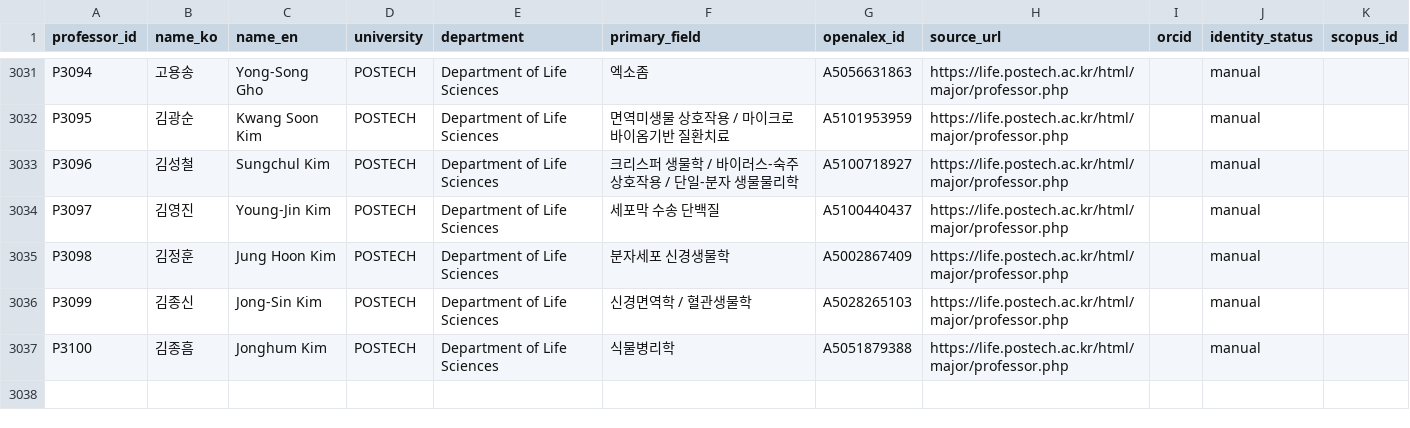
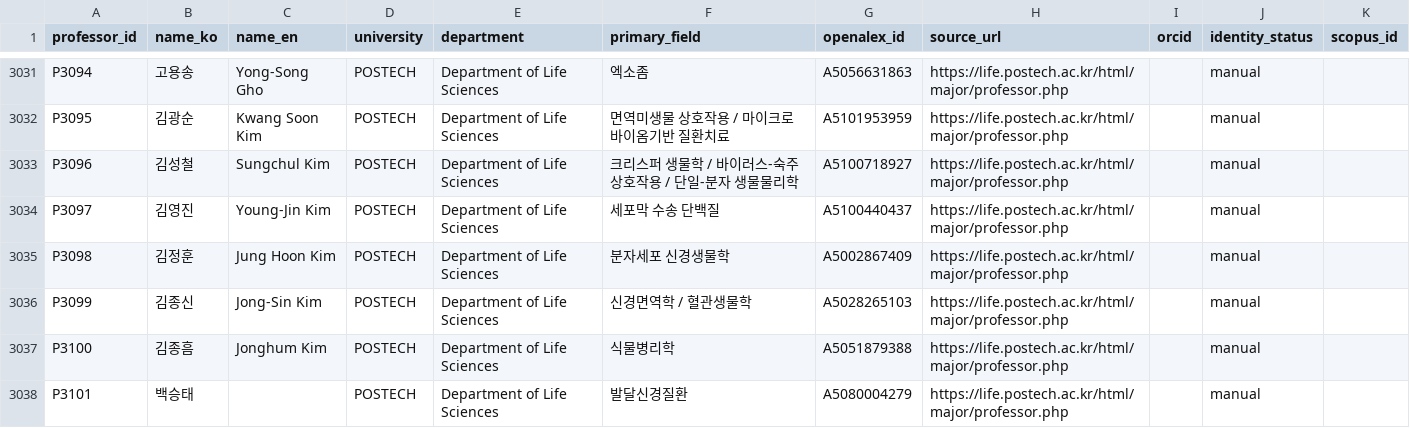
Before and after one commit to hyungjin1213-collab/about_bio, a CSV file: 0. korea bio map/data/professors_seed.csv, drawn as a sheet; only a part is shown, gaps mark what is left out.

```diff
--- a/0. korea bio map/data/professors_seed.csv
+++ b/0. korea bio map/data/professors_seed.csv
@@ -3037 +3037,2 @@ P3099,김종신,Jong-Sin Kim,POSTECH,Department of Life Sciences,신경면역학
 P3100,김종흠,Jonghum Kim,POSTECH,Department of Life Sciences,식물병리학,A5051879388,https://life.postech.ac.kr/html/major/professor.php,,manual,
+P3101,백승태,,POSTECH,Department of Life Sciences,발달신경질환,A5080004279,https://life.postech.ac.kr/html/major/professor.php,,manual,
```
Also changed, not shown: 0. korea bio map/data/lab_sites_manual.csv, 0. korea bio map/output/network_nodes.csv, 2 other files.
